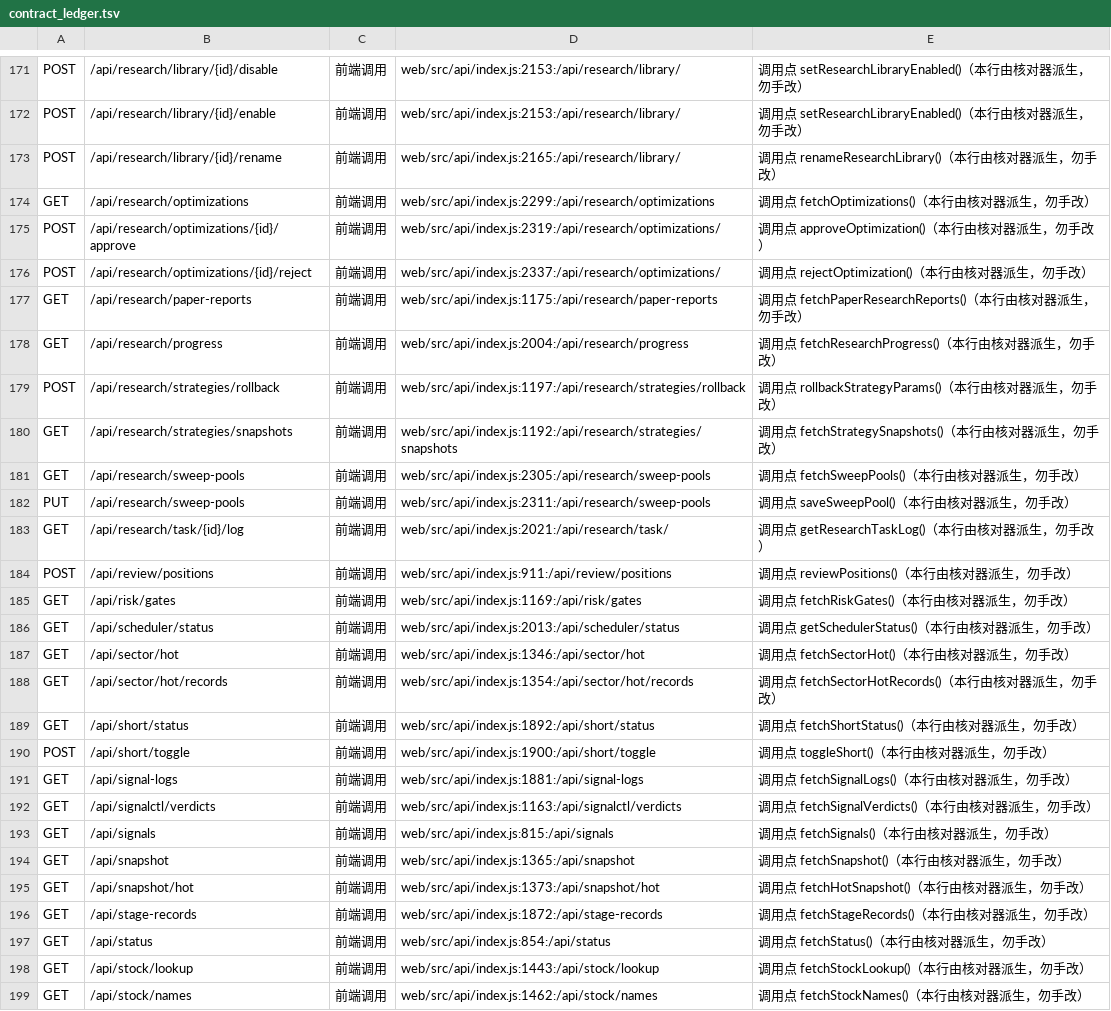
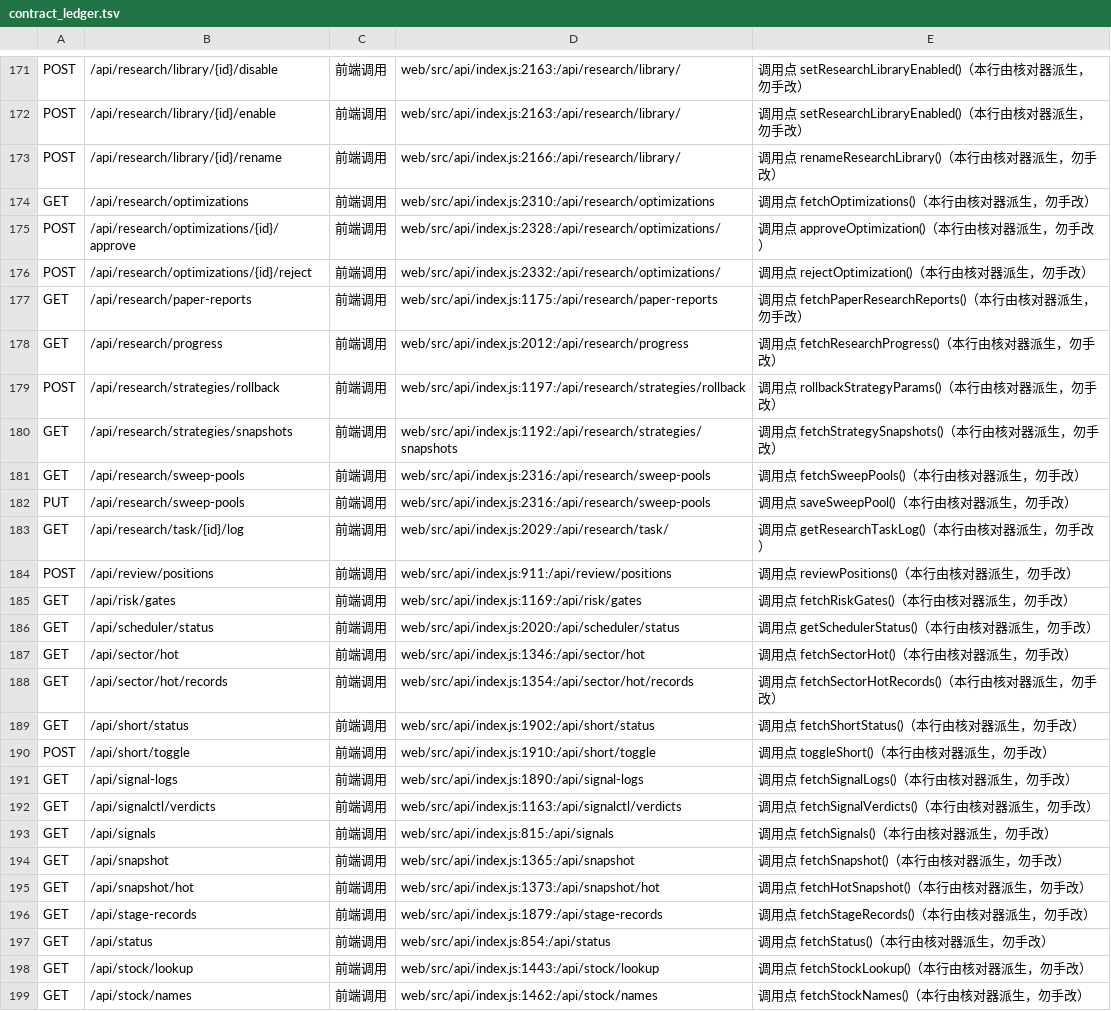
Before and after one commit to francisfernandez66666/quant-v2, a TSV file: scripts/contract_ledger.tsv, drawn as a sheet; only a part is shown, gaps mark what is left out; the diff covers the shown part only; the diff names each change by its address in the sheet, - before the commit and + after, or states it on an @@ line.

```diff
--- a/scripts/contract_ledger.tsv
+++ b/scripts/contract_ledger.tsv
-D171:D172: web/src/api/index.js:2153:/api/research/library/
+D171:D172: web/src/api/index.js:2163:/api/research/library/
-D173: web/src/api/index.js:2165:/api/research/library/
+D173: web/src/api/index.js:2166:/api/research/library/
-D174: web/src/api/index.js:2299:/api/research/optimizations
+D174: web/src/api/index.js:2310:/api/research/optimizations
-D175: web/src/api/index.js:2319:/api/research/optimizations/
+D175: web/src/api/index.js:2328:/api/research/optimizations/
-D176: web/src/api/index.js:2337:/api/research/optimizations/
+D176: web/src/api/index.js:2332:/api/research/optimizations/
-D178: web/src/api/index.js:2004:/api/research/progress
+D178: web/src/api/index.js:2012:/api/research/progress
-D181: web/src/api/index.js:2305:/api/research/sweep-pools
+D181: web/src/api/index.js:2316:/api/research/sweep-pools
-D182: web/src/api/index.js:2311:/api/research/sweep-pools
+D182: web/src/api/index.js:2316:/api/research/sweep-pools
-D183: web/src/api/index.js:2021:/api/research/task/
+D183: web/src/api/index.js:2029:/api/research/task/
-D186: web/src/api/index.js:2013:/api/scheduler/status
+D186: web/src/api/index.js:2020:/api/scheduler/status
-D189: web/src/api/index.js:1892:/api/short/status
+D189: web/src/api/index.js:1902:/api/short/status
-D190: web/src/api/index.js:1900:/api/short/toggle
+D190: web/src/api/index.js:1910:/api/short/toggle
-D191: web/src/api/index.js:1881:/api/signal-logs
+D191: web/src/api/index.js:1890:/api/signal-logs
-D196: web/src/api/index.js:1872:/api/stage-records
+D196: web/src/api/index.js:1879:/api/stage-records
```
Also changed, not shown: 2 added rows and 54 edited cells elsewhere in this file, 22 other files.
